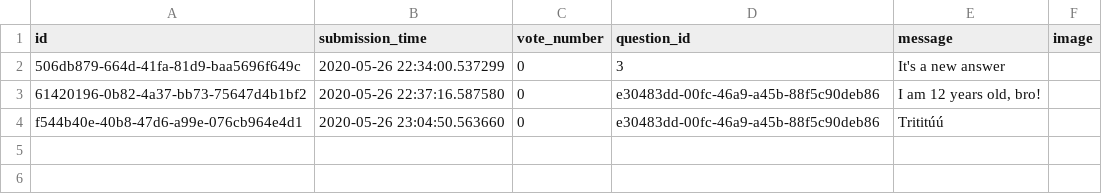
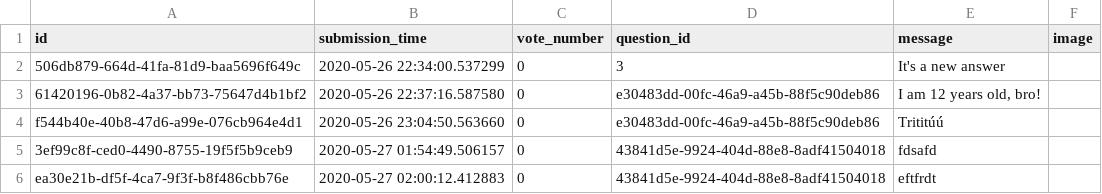
Before and after one commit to veslorand/Ask_mate_1, a CSV file: answer.csv, drawn as a sheet.

```diff
--- a/answer.csv
+++ b/answer.csv
@@ -5 +5,3 @@ f544b40e-40b8-47d6-a99e-076cb964e4d1,2020-05-26 23:04:50.563660,0,e30483dd-00fc-
 ",
+3ef99c8f-ced0-4490-8755-19f5f5b9ceb9,2020-05-27 01:54:49.506157,0,43841d5e-9924-404d-88e8-8adf41504018,fdsafd,
+ea30e21b-df5f-4ca7-9f3f-b8f486cbb76e,2020-05-27 02:00:12.412883,0,43841d5e-9924-404d-88e8-8adf41504018,eftfrdt,
```
Also changed, not shown: 2 other files.
